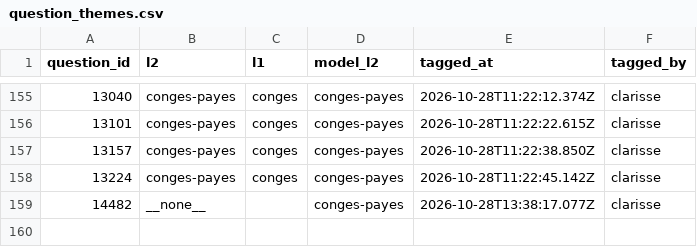
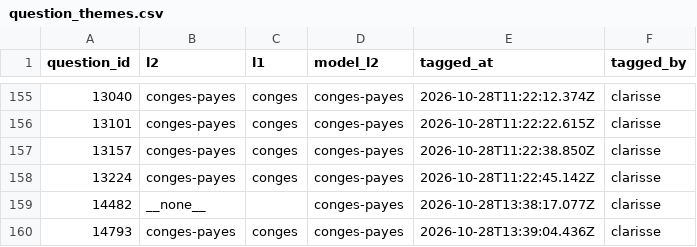
Before and after one commit to rmelisson/fiches-sp-links-tagging, a CSV file: votes/question_themes.csv, drawn as a sheet; only a part is shown, gaps mark what is left out; the diff names each change by its address in the sheet, - before the commit and + after, or states it on an @@ line.

Commit message:
themes: clarisse (159)

```diff
--- a/votes/question_themes.csv
+++ b/votes/question_themes.csv
+row 160: 14793 | conges-payes | conges | conges-payes | 2026-10-28T13:39:04.436Z | clarisse
```
